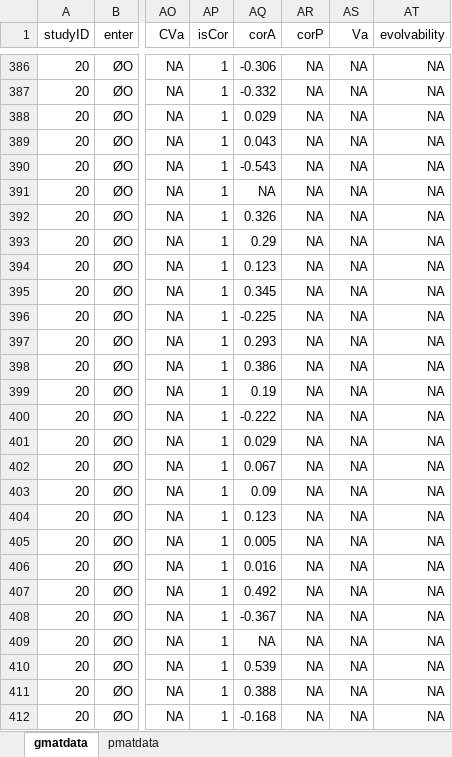
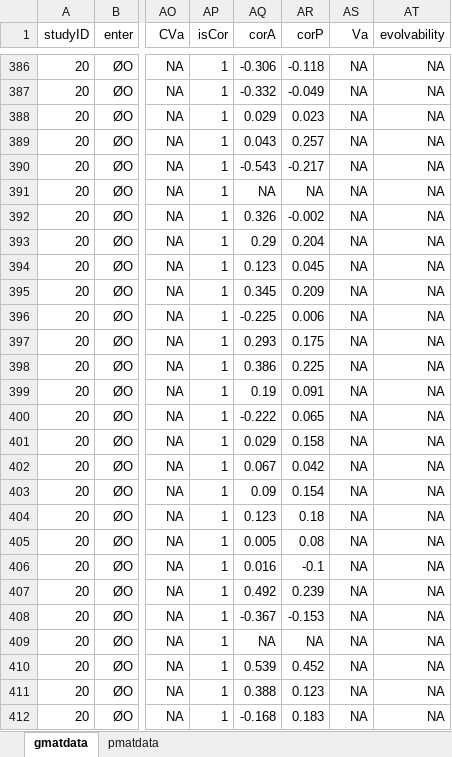
Before and after one commit to oysteiop/EvolDiv, an Excel workbook: data/gmatdata.xlsx, sheet gmatdata, drawn as a sheet; only a part is shown, gaps mark what is left out; values as stored, in another font and other column widths than the file's, no borders; conditional formats not drawn; the diff covers the shown part only; the diff names each change by its address in the sheet, - before the commit and + after, or states it on an @@ line.

```diff
--- a/data/gmatdata.xlsx (sheet gmatdata)
+++ b/data/gmatdata.xlsx (sheet gmatdata)
-AR386 (corP): NA
+AR386 (corP): -0.118
-AR387 (corP): NA
+AR387 (corP): -0.049
-AR388 (corP): NA
+AR388 (corP): 0.023
-AR389 (corP): NA
+AR389 (corP): 0.257
-AR390 (corP): NA
+AR390 (corP): -0.217
-AR392 (corP): NA
+AR392 (corP): -0.002
-AR393 (corP): NA
+AR393 (corP): 0.204
-AR394 (corP): NA
+AR394 (corP): 0.045
-AR395 (corP): NA
+AR395 (corP): 0.209
-AR396 (corP): NA
+AR396 (corP): 0.006
-AR397 (corP): NA
+AR397 (corP): 0.175
-AR398 (corP): NA
+AR398 (corP): 0.225
-AR399 (corP): NA
+AR399 (corP): 0.091
-AR400 (corP): NA
+AR400 (corP): 0.065
-AR401 (corP): NA
+AR401 (corP): 0.158
-AR402 (corP): NA
+AR402 (corP): 0.042
-AR403 (corP): NA
+AR403 (corP): 0.154
-AR404 (corP): NA
+AR404 (corP): 0.18
-AR405 (corP): NA
+AR405 (corP): 0.08
-AR406 (corP): NA
+AR406 (corP): -0.1
-AR407 (corP): NA
+AR407 (corP): 0.239
-AR408 (corP): NA
+AR408 (corP): -0.153
-AR410 (corP): NA
+AR410 (corP): 0.452
-AR411 (corP): NA
+AR411 (corP): 0.123
-AR412 (corP): NA
+AR412 (corP): 0.183
```
Also changed, not shown: 16 moved rows and 111 edited cells elsewhere in this sheet, sheet pmatdata, formulas that keep their value, data/PopDivDatabase2020.xlsx, 16 other files.
